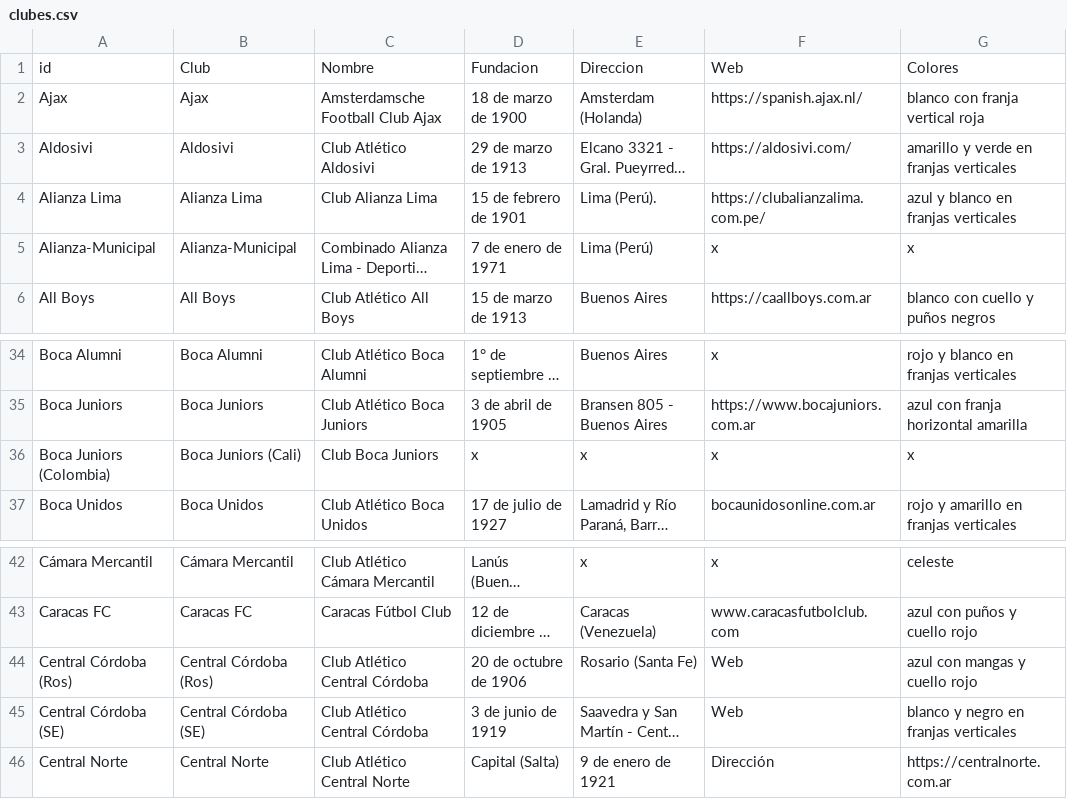
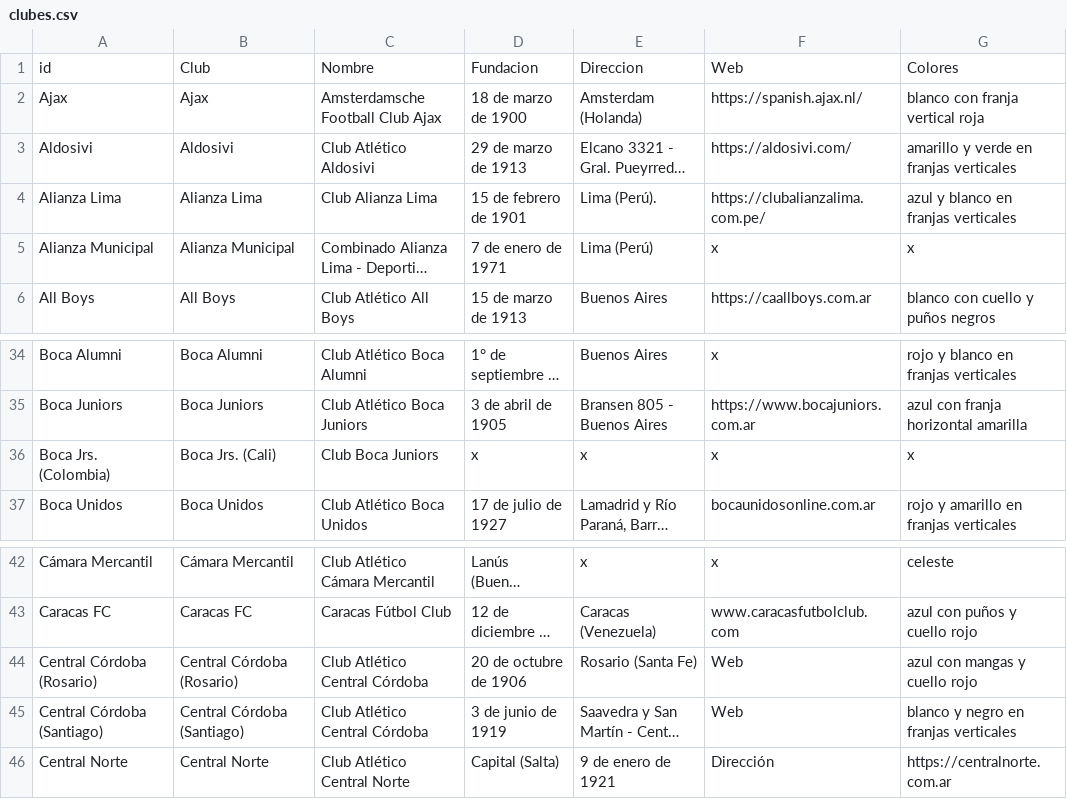
Before and after one commit to globopedia/Lubs, a CSV file: clubes.csv, drawn as a sheet; only a part is shown, gaps mark what is left out; long unchanged cells end in …; the diff covers the shown part only; the diff names each change by its address in the sheet, - before the commit and + after, or states it on an @@ line.

```diff
--- a/clubes.csv
+++ b/clubes.csv
-A5: Alianza-Municipal
+A5: Alianza Municipal
-B5: Alianza-Municipal
+B5: Alianza Municipal
-A36: Boca Juniors (Colombia)
+A36: Boca Jrs. (Colombia)
-B36: Boca Juniors (Cali)
+B36: Boca Jrs. (Cali)
-A44: Central Córdoba (Ros)
+A44: Central Córdoba (Rosario)
-B44: Central Córdoba (Ros)
+B44: Central Córdoba (Rosario)
-A45: Central Córdoba (SE)
+A45: Central Córdoba (Santiago)
-B45: Central Córdoba (SE)
+B45: Central Córdoba (Santiago)
```
Also changed, not shown: 3 added rows, 3 removed rows and 15 edited cells elsewhere in this file.
